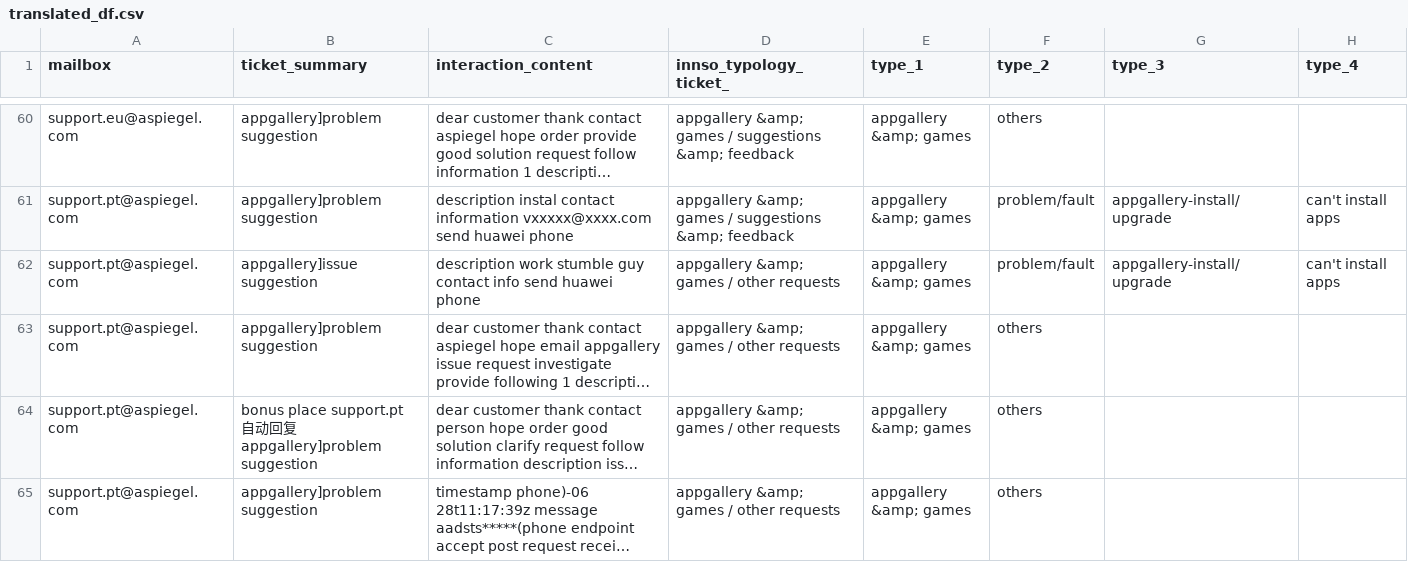
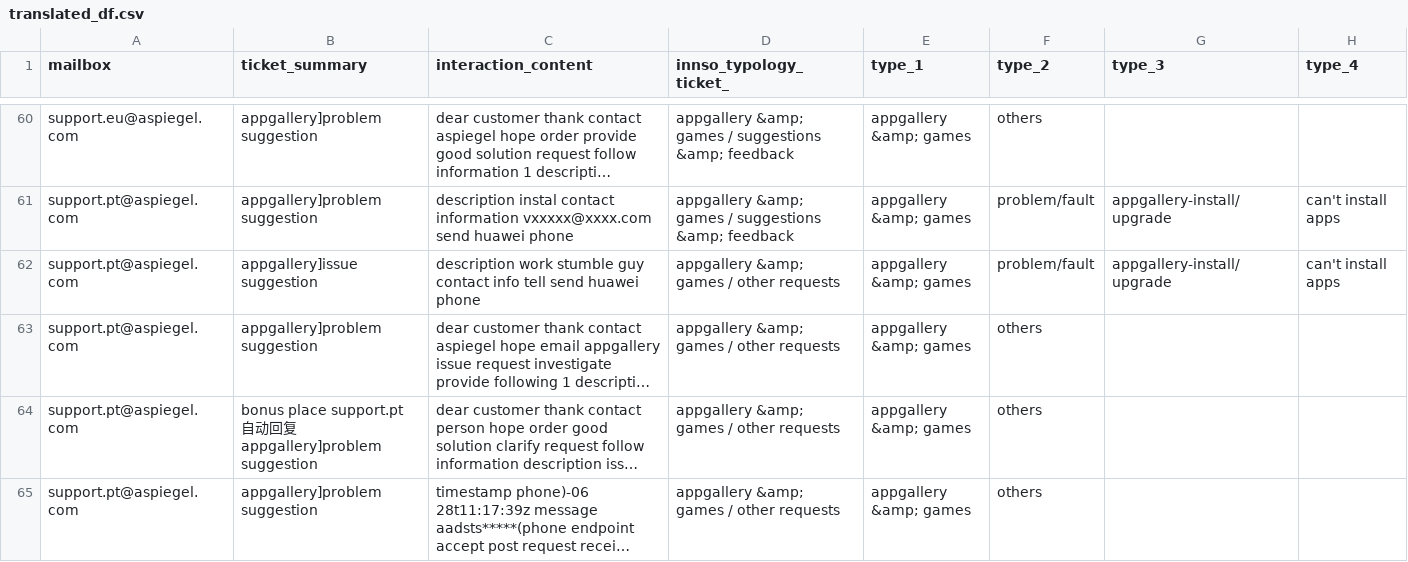
Before and after one commit to ShaneBrodigan/Engineering_and_Evaluating_Artificial_Intelligence_CA1, a CSV file: translated_df.csv, drawn as a sheet; only a part is shown, gaps mark what is left out; long unchanged cells end in …; the diff names each change by its address in the sheet, - before the commit and + after, or states it on an @@ line.

```diff
--- a/translated_df.csv
+++ b/translated_df.csv
-C62 (interaction_content): …contact info send huawei…
+C62 (interaction_content): …contact info tell send huawei…
```
Also changed, not shown: 5 other files.
